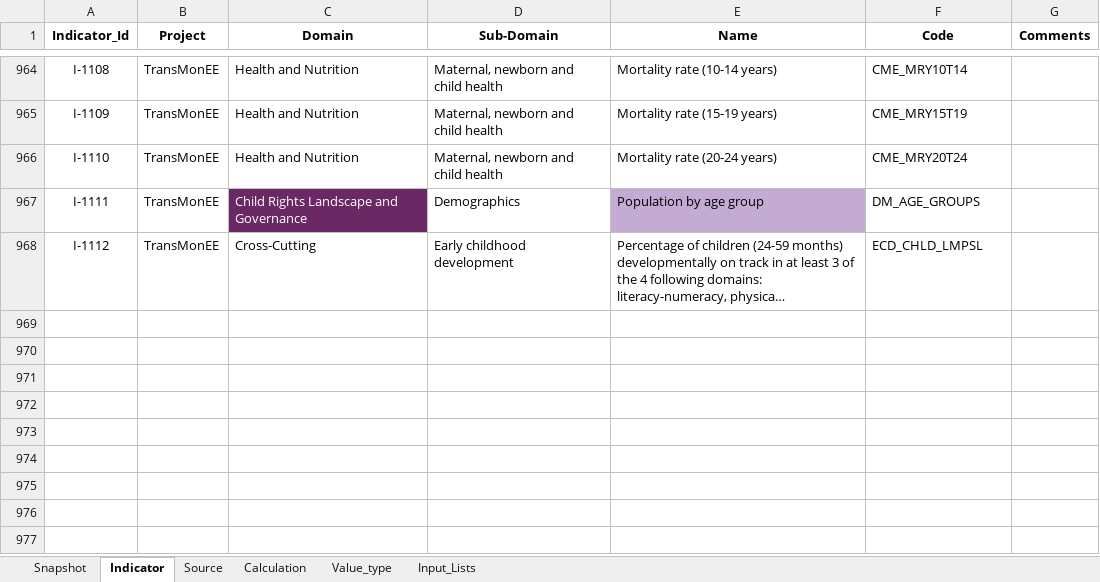
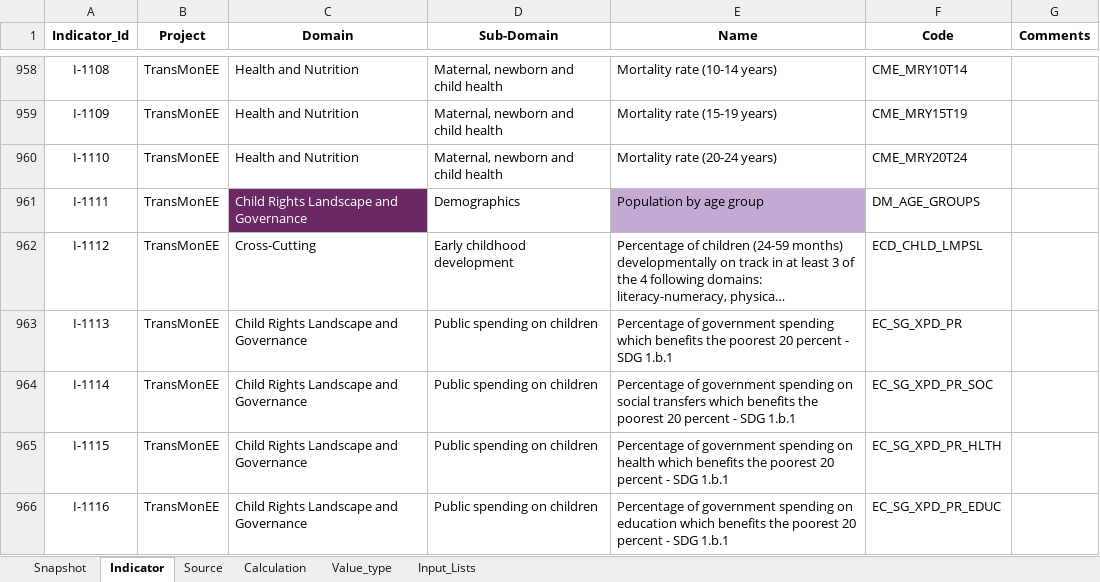
Before and after one commit to unicef-drp/dash, an Excel workbook: dash_service/static/indicator_dictionary_TM_v8.xlsx, sheet Indicator, drawn as a sheet; only a part is shown, gaps mark what is left out; long unchanged cells end in …; values as stored, in another font and other column widths than the file's, no borders; conditional formats not drawn; the diff covers the shown part only; the diff names each change by its address in the sheet, - before the commit and + after, or states it on an @@ line.

```diff
--- a/dash_service/static/indicator_dictionary_TM_v8.xlsx (sheet Indicator)
+++ b/dash_service/static/indicator_dictionary_TM_v8.xlsx (sheet Indicator)
+row 963: I-1113 | TransMonEE | Child Rights Landscape and Governance | Public spending on children | Percentage of government spending which benefits the poorest 20 percent - SDG 1.b.1 | EC_SG_XPD_PR
+row 964: I-1114 | TransMonEE | Child Rights Landscape and Governance | Public spending on children | Percentage of government spending on social transfers which benefits the poorest 20 percent - SDG 1.b.1 | EC_SG_XPD_PR_SOC
+row 965: I-1115 | TransMonEE | Child Rights Landscape and Governance | Public spending on children | Percentage of government spending on health which benefits the poorest 20 percent - SDG 1.b.1 | EC_SG_XPD_PR_HLTH
+row 966: I-1116 | TransMonEE | Child Rights Landscape and Governance | Public spending on children | Percentage of government spending on education which benefits the poorest 20 percent - SDG 1.b.1 | EC_SG_XPD_PR_EDUC
```
Also changed, not shown: 4 added rows and 6 removed rows elsewhere in this sheet, sheet Source, sheet Snapshot, formulas that keep their value, 5 other files.
